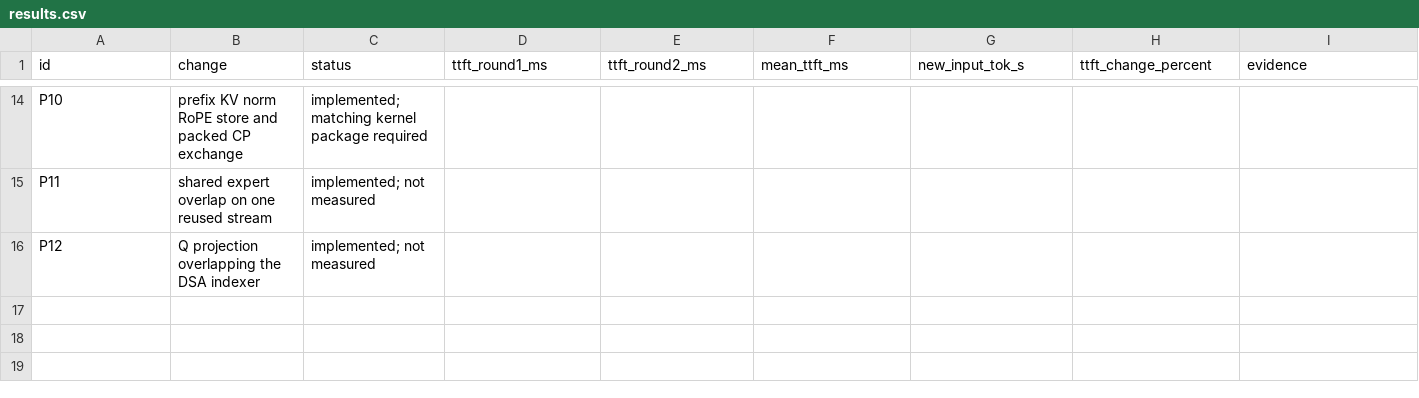
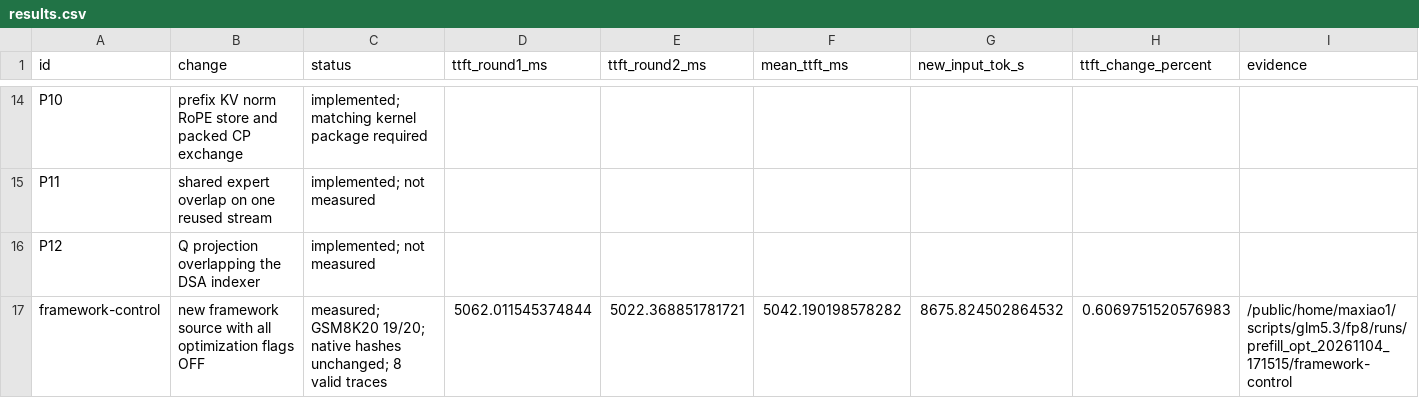
Before and after one commit to maxiaobetter/sglang-das, a CSV file: benchmark/glm53/prefill_20261104/results.csv, drawn as a sheet; only a part is shown, gaps mark what is left out.

Commit message:
docs: record matched framework control and DSpark coverage evidence

```diff
--- a/benchmark/glm53/prefill_20261104/results.csv
+++ b/benchmark/glm53/prefill_20261104/results.csv
@@ -16 +16,2 @@ P11,shared expert overlap on one reused stream,implemented; not measured,,,,,,
 P12,Q projection overlapping the DSA indexer,implemented; not measured,,,,,,
+framework-control,new framework source with all optimization flags OFF,measured; GSM8K20 19/20; native hashes unchanged; 8 valid traces,5062.011545374844,5022.368851781721,5042.190198578282,8675.824502864532,0.6069751520576983,/public/home/maxiao1/scripts/glm5.3/fp8/runs/prefill_opt_20261104_171515/framework-control
```
Also changed, not shown: 4 other files.
